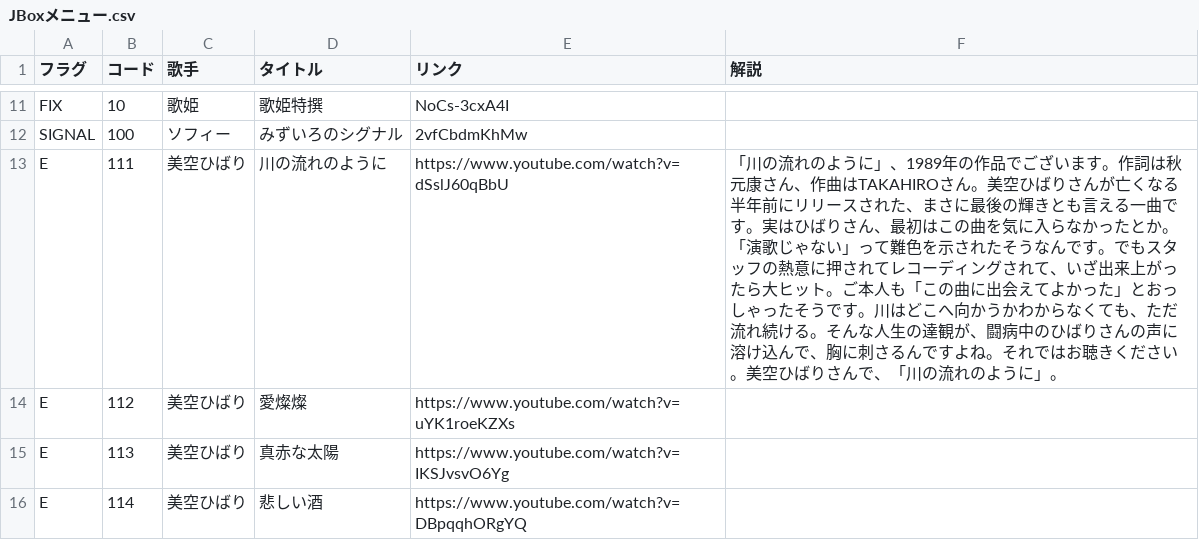
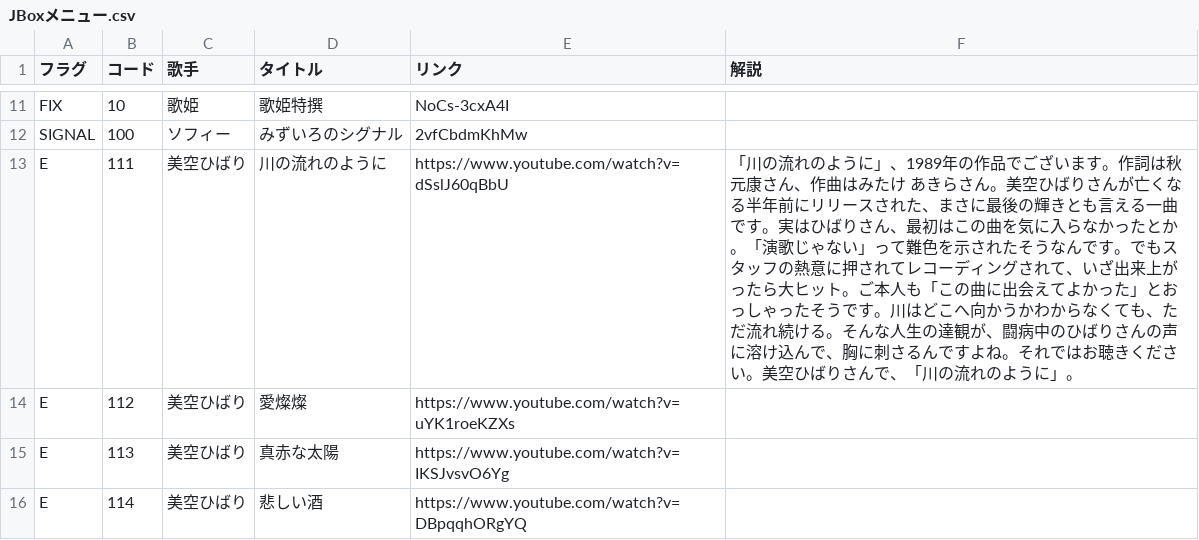
Before and after one commit to SophieITSecret/SophieITSecret.github.io, a CSV file: staging/BarSophie_TEST/JBoxメニュー.csv, drawn as a sheet; only a part is shown, gaps mark what is left out.

Commit message:
Update JBoxメニュー.csv

```diff
--- a/staging/BarSophie_TEST/JBoxメニュー.csv
+++ b/staging/BarSophie_TEST/JBoxメニュー.csv
@@ -12,3 +12,3 @@ FIX,10,歌姫,歌姫特撰,NoCs-3cxA4I,,,,,,,,,,,,,,,,,,,,,,
 SIGNAL,100,ソフィー,みずいろのシグナル,2vfCbdmKhMw,,,,,,,,,,,,,,,,,,,,,,
-E,111,美空ひばり,川の流れのように,https://www.youtube.com/watch?v=dSslJ60qBbU,"「川の流れのように」、1989年の作品でございます。作詞は秋元康さん、作曲はTAKAHIROさん。美空ひばりさんが亡くなる半年前にリリースされた、まさに最後の輝きとも言える一曲です。実はひばりさん、最初はこの曲を気に入らなかったとか。「演歌じゃない」って難色を示されたそうなんです。でもスタッフの熱意に押されてレコーディングされて、いざ出来上がったら大ヒット。ご本人も「この曲に出会えてよかった」とおっしゃったそうです。川はどこへ向かうかわからなくても、ただ流れ続ける。そんな人生の達観が、闘病中のひばりさんの声に溶け込んで、胸に刺さるんですよね。それではお聴きください。美空ひばりさんで、「川の流れのように」。",,,,,,,,,,,,,,,,,,,,,
+E,111,美空ひばり,川の流れのように,https://www.youtube.com/watch?v=dSslJ60qBbU,"「川の流れのように」、1989年の作品でございます。作詞は秋元康さん、作曲はみたけ あきらさん。美空ひばりさんが亡くなる半年前にリリースされた、まさに最後の輝きとも言える一曲です。実はひばりさん、最初はこの曲を気に入らなかったとか。「演歌じゃない」って難色を示されたそうなんです。でもスタッフの熱意に押されてレコーディングされて、いざ出来上がったら大ヒット。ご本人も「この曲に出会えてよかった」とおっしゃったそうです。川はどこへ向かうかわからなくても、ただ流れ続ける。そんな人生の達観が、闘病中のひばりさんの声に溶け込んで、胸に刺さるんですよね。それではお聴きください。美空ひばりさんで、「川の流れのように」。",,,,,,,,,,,,,,,,,,,,,
 E,112,美空ひばり,愛燦燦,https://www.youtube.com/watch?v=uYK1roeKZXs,,,,,,,,,,,,,,,,,,,,,,
```
